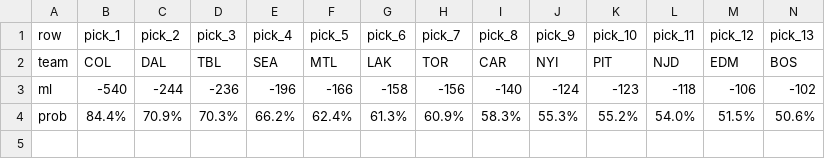
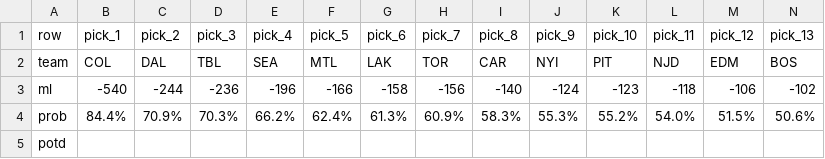
Before and after one commit to stat-trick-hockey/API_Model, a CSV file: docs/todays_picks.csv, drawn as a sheet; the diff names each change by its address in the sheet, - before the commit and + after, or states it on an @@ line.

```diff
--- a/docs/todays_picks.csv
+++ b/docs/todays_picks.csv
+row 5: potd
```
Also changed, not shown: 2 other files.
